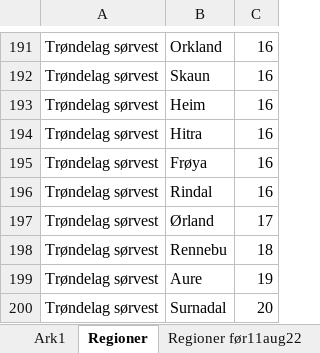
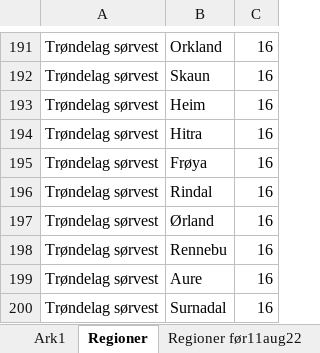
Before and after one commit to TrondelagiTall/mal, an Excel workbook: region inndeling.xlsx, sheet Regioner, drawn as a sheet; only a part is shown, gaps mark what is left out; values as stored, in another font and other column widths than the file's, no borders; the diff names each change by its address in the sheet, - before the commit and + after, or states it on an @@ line.

Commit message:
Update region inndeling.xlsx

```diff
--- a/region inndeling.xlsx (sheet Regioner)
+++ b/region inndeling.xlsx (sheet Regioner)
-C197: 17
+C197: 16
-C198: 18
+C198: 16
-C199: 19
+C199: 16
-C200: 20
+C200: 16
```
